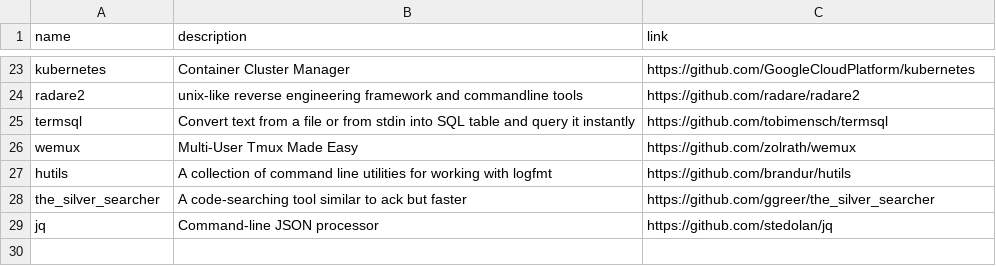
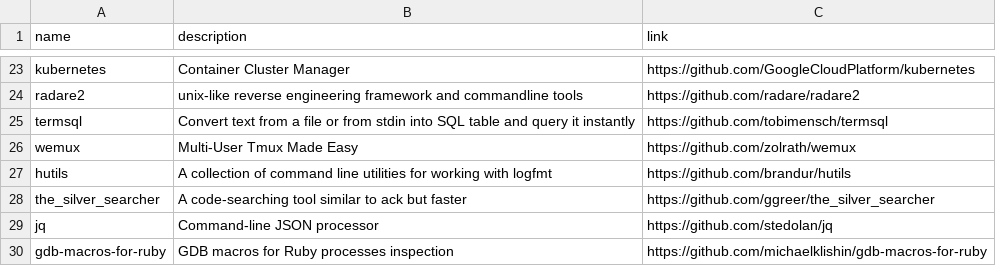
Before and after one commit to gregory/jouets, a CSV file: command_line_tools.csv, drawn as a sheet; only a part is shown, gaps mark what is left out; the diff names each change by its address in the sheet, - before the commit and + after, or states it on an @@ line.

Commit message:
Update command_line_tools.csv

```diff
--- a/command_line_tools.csv
+++ b/command_line_tools.csv
+row 30: gdb-macros-for-ruby | GDB macros for Ruby processes inspection | https://github.com/michaelklishin/gdb-macros-for-ruby
```
